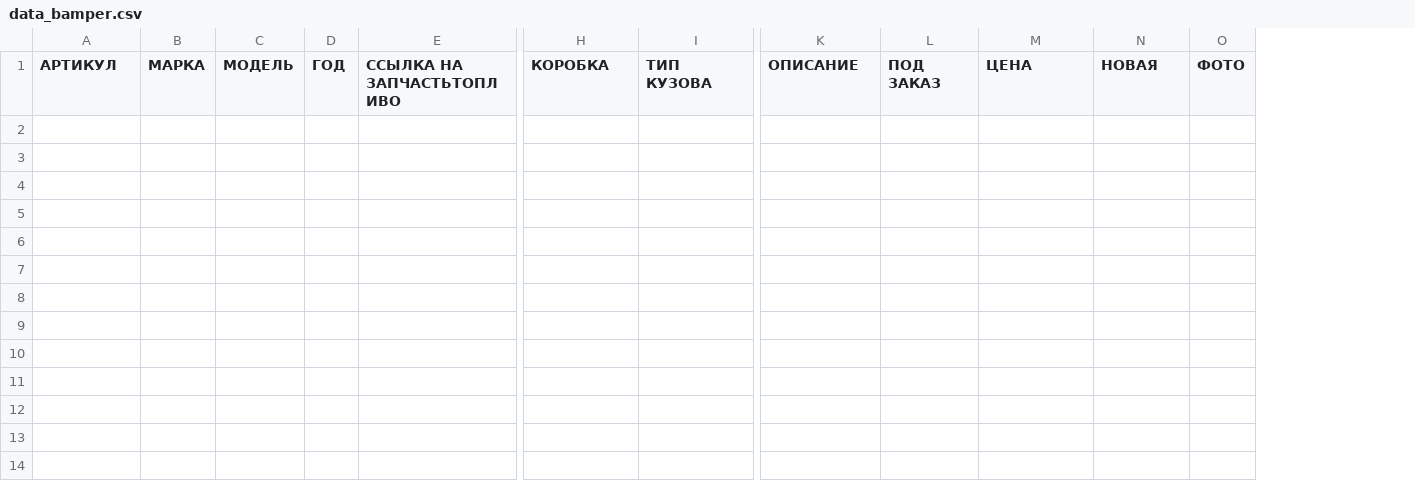
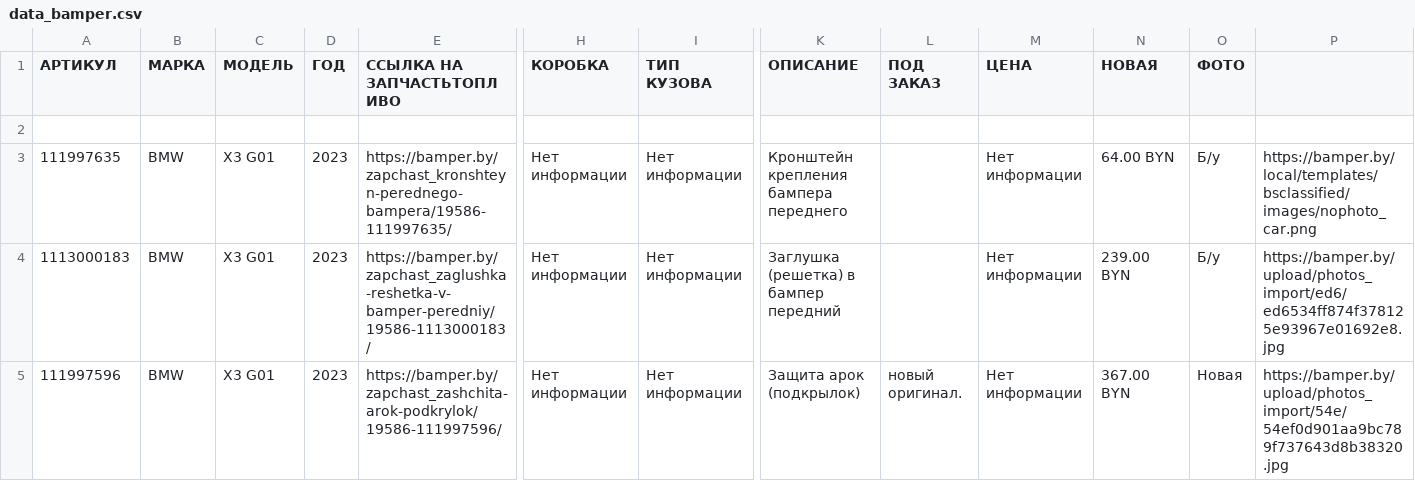
Before and after one commit to Nyles99/bamper-reppart, a CSV file: data_bamper.csv, drawn as a sheet; only a part is shown, gaps mark what is left out; rows hold the shown columns only; the diff names each change by its address in the sheet, - before the commit and + after, or states it on an @@ line.

```diff
--- a/data_bamper.csv
+++ b/data_bamper.csv
+column P, empty
+row 2: (empty)
+row 3: 111997635 | BMW | X3 G01 | 2023 | https://bamper.by/zapchast_kronshteyn-perednego-bampera/19586-111997635/ | Нет информации | Нет информации | Кронштейн крепления бампера переднего |  | Нет информации | 64.00 BYN | Б/у | https://bamper.by/local/templates/bsclassified/images/nophoto_car.png
+row 4: 1113000183 | BMW | X3 G01 | 2023 | https://bamper.by/zapchast_zaglushka-reshetka-v-bamper-peredniy/19586-1113000183/ | Нет информации | Нет информации | Заглушка (решетка) в бампер передний |  | Нет информации | 239.00 BYN | Б/у | https://bamper.by/upload/photos_import/ed6/ed6534ff874f378125e93967e01692e8.jpg
+row 5: 111997596 | BMW | X3 G01 | 2023 | https://bamper.by/zapchast_zashchita-arok-podkrylok/19586-111997596/ | Нет информации | Нет информации | Защита арок (подкрылок) | новый оригинал. | Нет информации | 367.00 BYN | Новая | https://bamper.by/upload/photos_import/54e/54ef0d901aa9bc789f737643d8b38320.jpg
```
Also changed, not shown: 2 other files.
